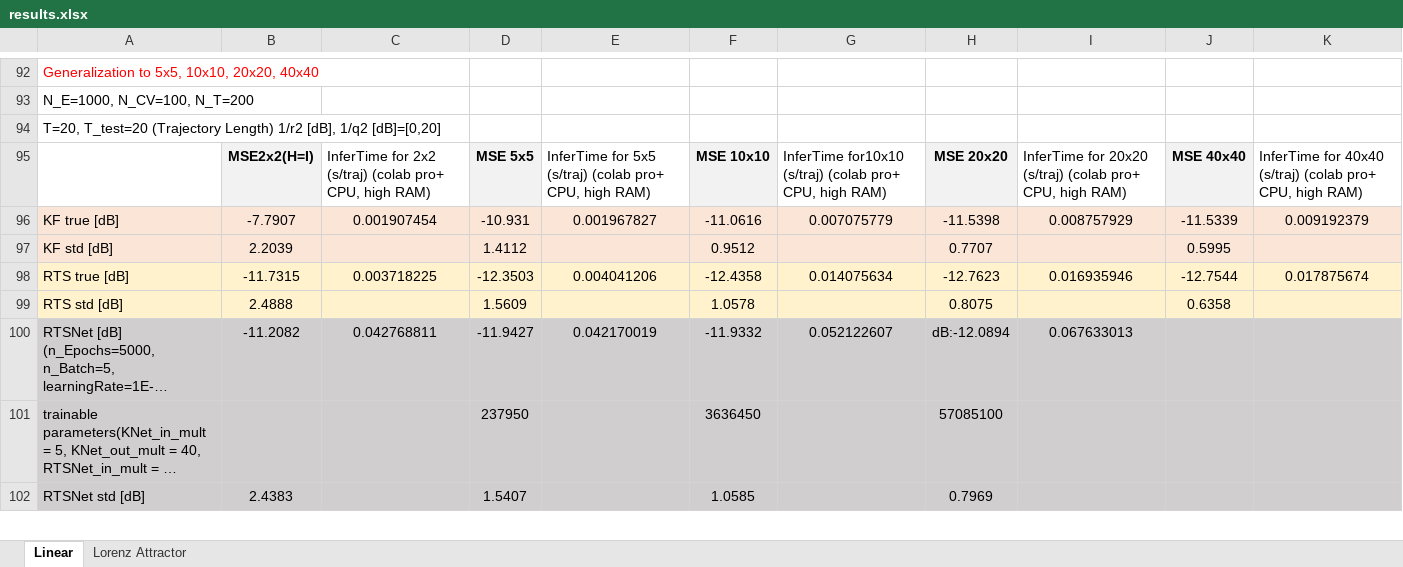
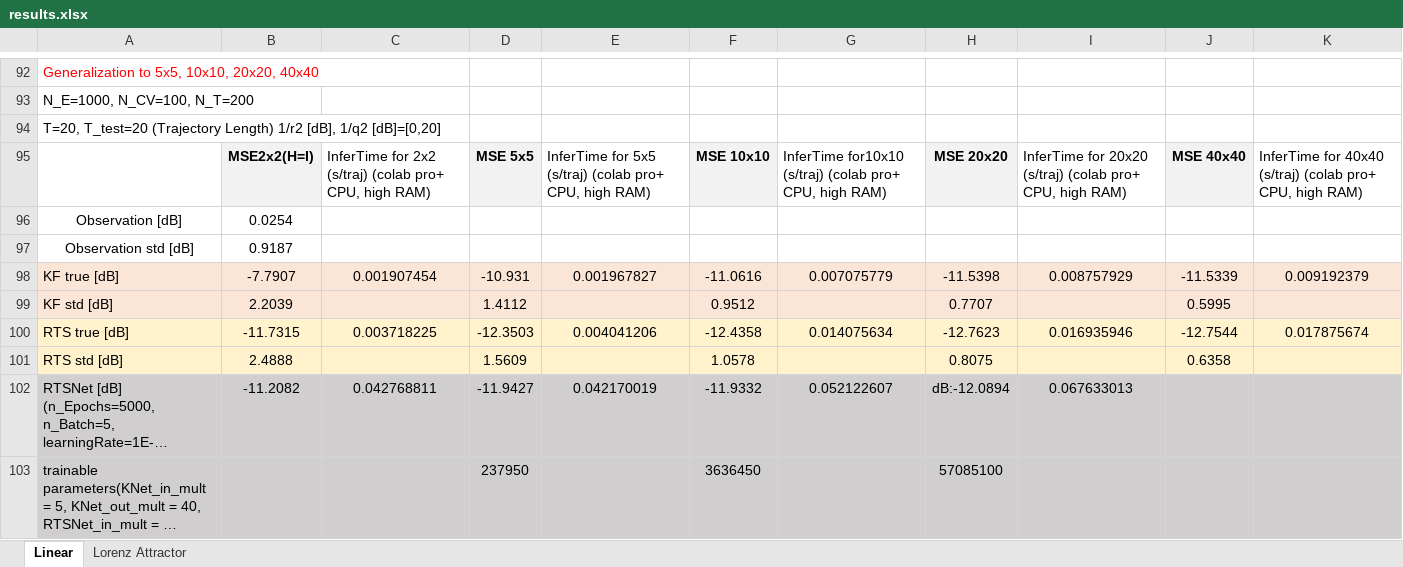
Before and after one commit to KalmanNet/RTSNet_TSP, an Excel workbook: results.xlsx, sheet Linear, drawn as a sheet; only a part is shown, gaps mark what is left out; the shorter side is filled out with more unchanged rows; long unchanged cells end in …; values as stored, in another font and other column widths than the file's, no borders; the diff names each change by its address in the sheet, - before the commit and + after, or states it on an @@ line.

```diff
--- a/results.xlsx (sheet Linear)
+++ b/results.xlsx (sheet Linear)
+row 96: Observation [dB] | 0.0254
+row 97: Observation std [dB] | 0.9187
```
Also changed, not shown: sheet Lorenz Attractor, 11 other files.
